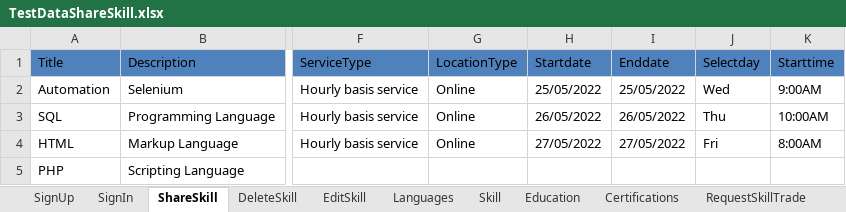
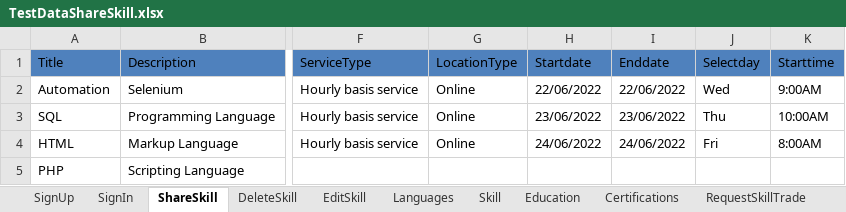
Before and after one commit to KarthikaArunk/AdvancedTask_Mars, an Excel workbook: TestDataShareSkill.xlsx, sheet ShareSkill, drawn as a sheet; only a part is shown, gaps mark what is left out; values as stored, in another font and other column widths than the file's, no borders; the diff names each change by its address in the sheet, - before the commit and + after, or states it on an @@ line.

```diff
--- a/TestDataShareSkill.xlsx (sheet ShareSkill)
+++ b/TestDataShareSkill.xlsx (sheet ShareSkill)
-H2 (Startdate): 25/05/2022
+H2 (Startdate): 22/06/2022
-I2 (Enddate): 25/05/2022
+I2 (Enddate): 22/06/2022
-H3 (Startdate): 26/05/2022
+H3 (Startdate): 23/06/2022
-I3 (Enddate): 26/05/2022
+I3 (Enddate): 23/06/2022
-H4 (Startdate): 27/05/2022
+H4 (Startdate): 24/06/2022
-I4 (Enddate): 27/05/2022
+I4 (Enddate): 24/06/2022
```
Also changed, not shown: MarsFramework/ExcelData/TestDataShareSkill.xlsx, 3 other files.
